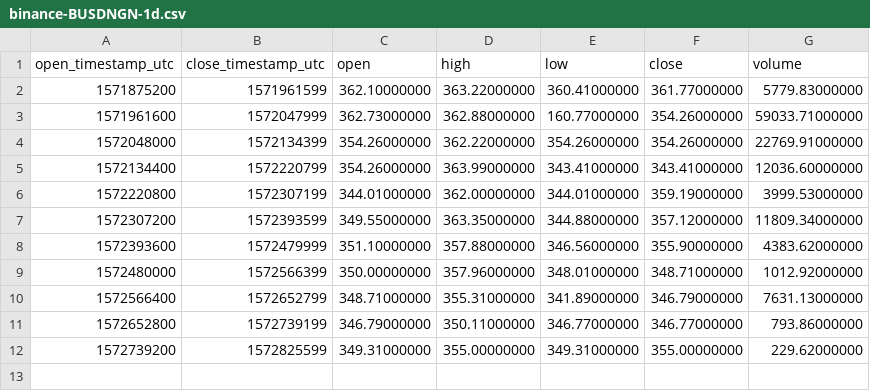
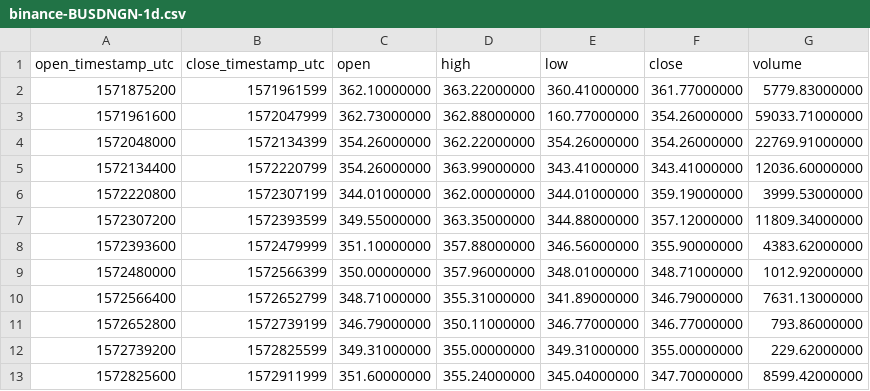
Before and after one commit to cryptobigbro/binance-BUSDNGN, a CSV file: binance-BUSDNGN-1d.csv, drawn as a sheet; the diff names each change by its address in the sheet, - before the commit and + after, or states it on an @@ line.

```diff
--- a/binance-BUSDNGN-1d.csv
+++ b/binance-BUSDNGN-1d.csv
+row 13: 1572825600 | 1572911999 | 351.60000000 | 355.24000000 | 345.04000000 | 347.70000000 | 8599.42000000
```
Also changed, not shown: binance-BUSDNGN-1h.csv, 1 other file.
